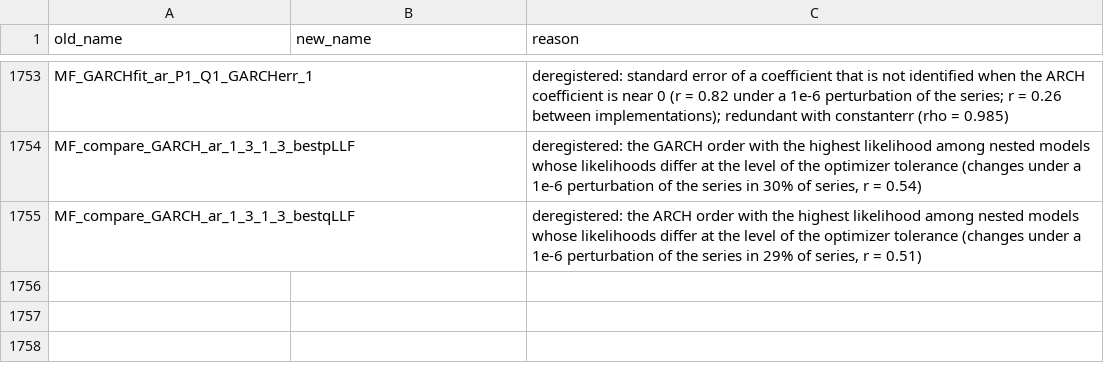
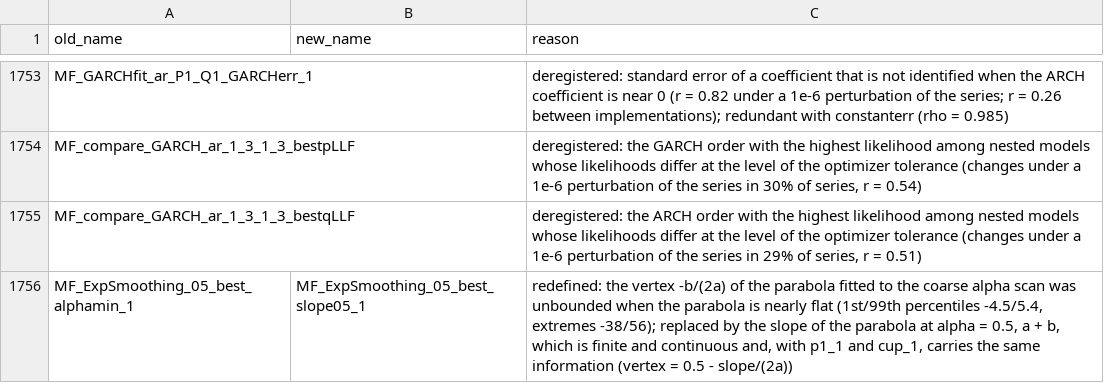
Before and after one commit to benfulcher/hctsa, a CSV file: FeatureSets/renamed_operations.csv, drawn as a sheet; only a part is shown, gaps mark what is left out; the diff names each change by its address in the sheet, - before the commit and + after, or states it on an @@ line.

```diff
--- a/FeatureSets/renamed_operations.csv
+++ b/FeatureSets/renamed_operations.csv
+row 1756: MF_ExpSmoothing_05_best_alphamin_1 | MF_ExpSmoothing_05_best_slope05_1 | redefined: the vertex -b/(2a) of the parabola fitted to the coarse alpha scan was unbounded when the parabola is nearly flat (1st/99th percentiles -4.5/5.4, extremes -38/56); replaced by the slope of the parabola at alpha = 0.5, a + b, which is finite and continuous and, with p1_1 and cup_1, carries the same information (vertex = 0.5 - slope/(2a))
```
Also changed, not shown: 6 other files.
